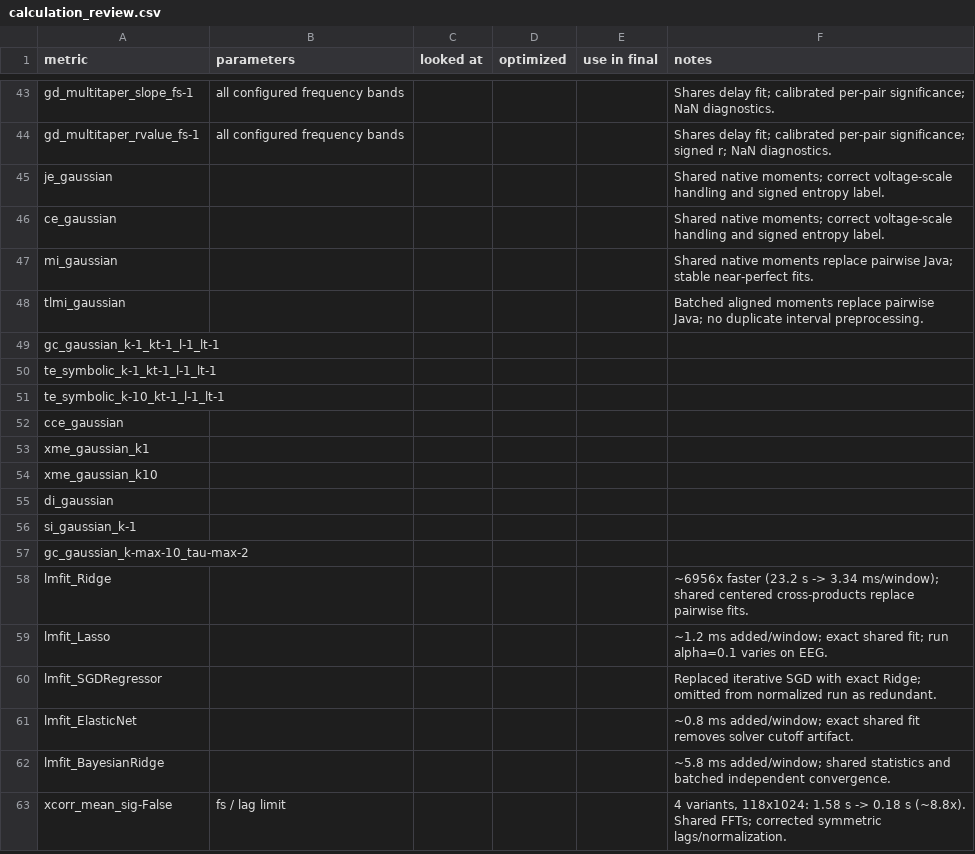
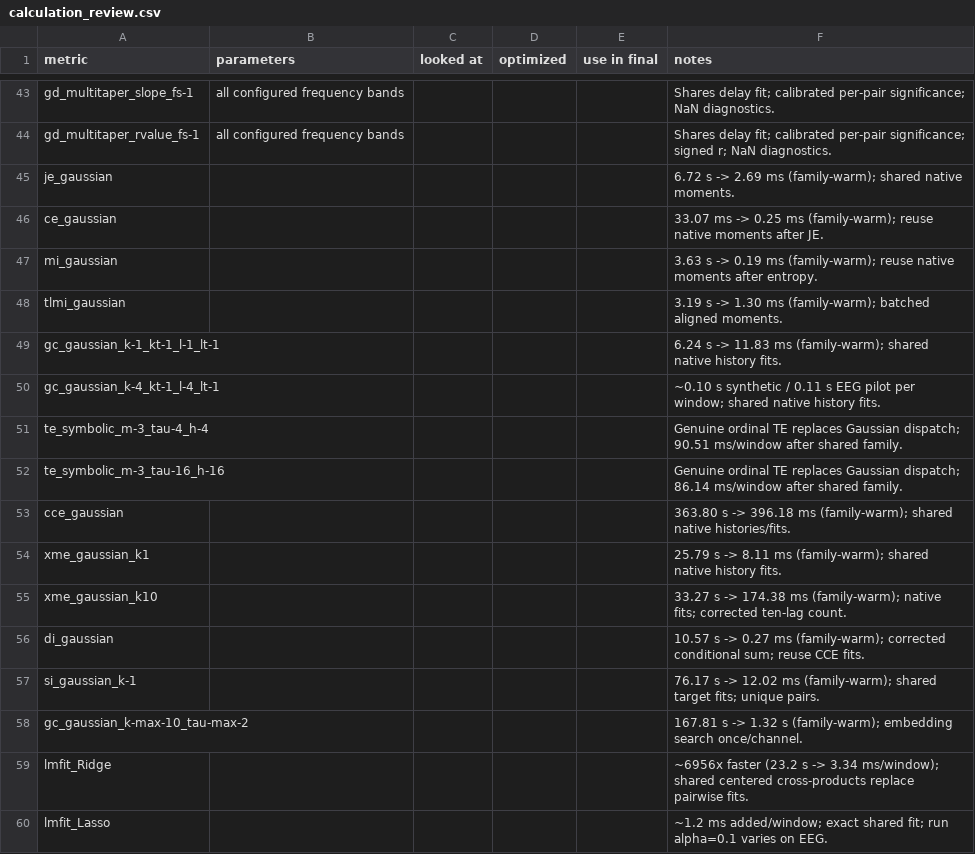
Before and after one commit to wendeldr/pyspi, a CSV file: audit/calculation_review.csv, drawn as a sheet; only a part is shown, gaps mark what is left out; the shorter side is filled out with more unchanged rows; the diff covers the shown part only.

```diff
--- a/audit/calculation_review.csv
+++ b/audit/calculation_review.csv
@@ -48,15 +48,16 @@ gd_multitaper_slope_fs-1,all configured frequency bands,,,,Shares delay fit; cal
 gd_multitaper_rvalue_fs-1,all configured frequency bands,,,,Shares delay fit; calibrated per-pair significance; signed r; NaN diagnostics.
-je_gaussian,,,,,Shared native moments; correct voltage-scale handling and signed entropy label.
-ce_gaussian,,,,,Shared native moments; correct voltage-scale handling and signed entropy label.
-mi_gaussian,,,,,Shared native moments replace pairwise Java; stable near-perfect fits.
-tlmi_gaussian,,,,,Batched aligned moments replace pairwise Java; no duplicate interval preprocessing.
-gc_gaussian_k-1_kt-1_l-1_lt-1,,,,,
-te_symbolic_k-1_kt-1_l-1_lt-1,,,,,
-te_symbolic_k-10_kt-1_l-1_lt-1,,,,,
-cce_gaussian,,,,,
-xme_gaussian_k1,,,,,
-xme_gaussian_k10,,,,,
-di_gaussian,,,,,
-si_gaussian_k-1,,,,,
-gc_gaussian_k-max-10_tau-max-2,,,,,
+je_gaussian,,,,,6.72 s -> 2.69 ms (family-warm); shared native moments.
+ce_gaussian,,,,,33.07 ms -> 0.25 ms (family-warm); reuse native moments after JE.
+mi_gaussian,,,,,3.63 s -> 0.19 ms (family-warm); reuse native moments after entropy.
+tlmi_gaussian,,,,,3.19 s -> 1.30 ms (family-warm); batched aligned moments.
+gc_gaussian_k-1_kt-1_l-1_lt-1,,,,,6.24 s -> 11.83 ms (family-warm); shared native history fits.
+gc_gaussian_k-4_kt-1_l-4_lt-1,,,,,~0.10 s synthetic / 0.11 s EEG pilot per window; shared native history fits.
+te_symbolic_m-3_tau-4_h-4,,,,,Genuine ordinal TE replaces Gaussian dispatch; 90.51 ms/window after shared family.
+te_symbolic_m-3_tau-16_h-16,,,,,Genuine ordinal TE replaces Gaussian dispatch; 86.14 ms/window after shared family.
+cce_gaussian,,,,,363.80 s -> 396.18 ms (family-warm); shared native histories/fits.
+xme_gaussian_k1,,,,,25.79 s -> 8.11 ms (family-warm); shared native history fits.
+xme_gaussian_k10,,,,,33.27 s -> 174.38 ms (family-warm); native fits; corrected ten-lag count.
+di_gaussian,,,,,10.57 s -> 0.27 ms (family-warm); corrected conditional sum; reuse CCE fits.
+si_gaussian_k-1,,,,,76.17 s -> 12.02 ms (family-warm); shared target fits; unique pairs.
+gc_gaussian_k-max-10_tau-max-2,,,,,167.81 s -> 1.32 s (family-warm); embedding search once/channel.
 lmfit_Ridge,,,,,~6956x faster (23.2 s -> 3.34 ms/window); shared centered cross-products replace pairwise fits.
```
Also changed, not shown: 10 edited cells elsewhere in this file, 13 other files.
